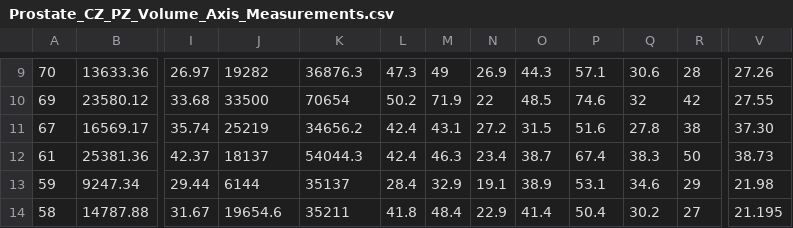
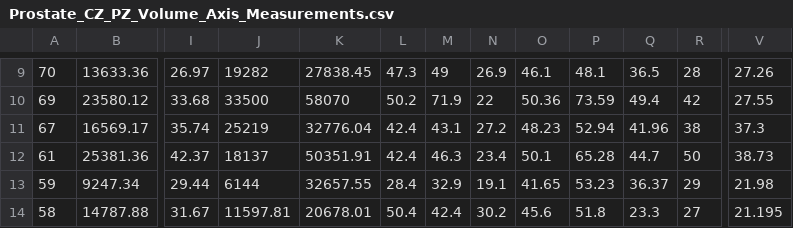
Before and after one commit to erichilarysmithsr/mr_arfi_prostate_anatomy, a CSV file: data/Prostate_CZ_PZ_Volume_Axis_Measurements.csv, drawn as a sheet; only a part is shown, gaps mark what is left out; the diff covers the shown part only; the diff names each change by its address in the sheet, - before the commit and + after, or states it on an @@ line.

```diff
--- a/data/Prostate_CZ_PZ_Volume_Axis_Measurements.csv
+++ b/data/Prostate_CZ_PZ_Volume_Axis_Measurements.csv
-K9: 36876.3
+K9: 27838.45
-O9: 44.3
+O9: 46.1
-P9: 57.1
+P9: 48.1
-Q9: 30.6
+Q9: 36.5
-K10: 70654
+K10: 58070
-O10: 48.5
+O10: 50.36
-P10: 74.6
+P10: 73.59
-Q10: 32
+Q10: 49.4
-K11: 34656.2
+K11: 32776.04
-O11: 31.5
+O11: 48.23
-P11: 51.6
+P11: 52.94
-Q11: 27.8
+Q11: 41.96
-V11: 37.30
+V11: 37.3
-K12: 54044.3
+K12: 50351.91
-O12: 38.7
+O12: 50.1
-P12: 67.4
+P12: 65.28
-Q12: 38.3
+Q12: 44.7
-K13: 35137
+K13: 32657.55
-O13: 38.9
+O13: 41.65
-P13: 53.1
+P13: 53.23
-Q13: 34.6
+Q13: 36.37
-J14: 19654.6
+J14: 11597.81
-K14: 35211
+K14: 20678.01
-L14: 41.8
+L14: 50.4
-M14: 48.4
+M14: 42.4
-N14: 22.9
+N14: 30.2
-O14: 41.4
+O14: 45.6
-P14: 50.4
+P14: 51.8
-Q14: 30.2
+Q14: 23.3
```
Also changed, not shown: 40 edited cells elsewhere in this file.
